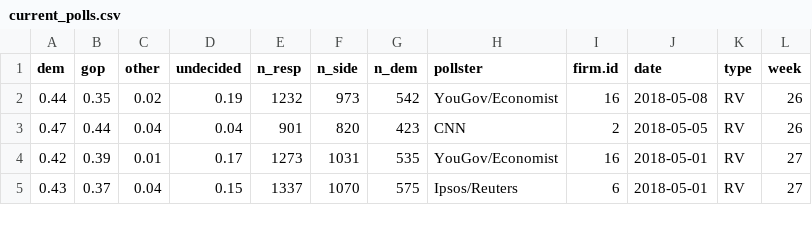
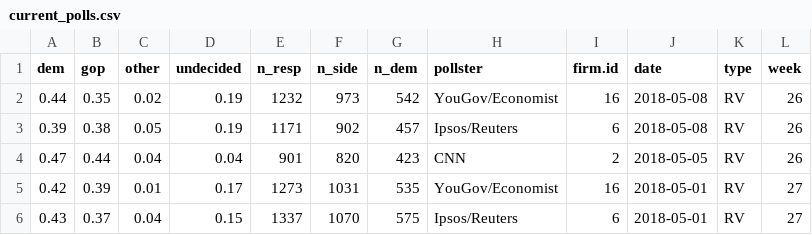
Before and after one commit to CoryMcCartan/us-house, a CSV file: model/data/current_polls.csv, drawn as a sheet; only a part is shown; the diff names each change by its address in the sheet, - before the commit and + after, or states it on an @@ line.

```diff
--- a/model/data/current_polls.csv
+++ b/model/data/current_polls.csv
+row 3: 0.39 | 0.38 | 0.05 | 0.19 | 1171 | 902 | 457 | Ipsos/Reuters | 6 | 2018-05-08 | RV | 26
```
Also changed, not shown: docs/data/history.csv, 1 other file.
